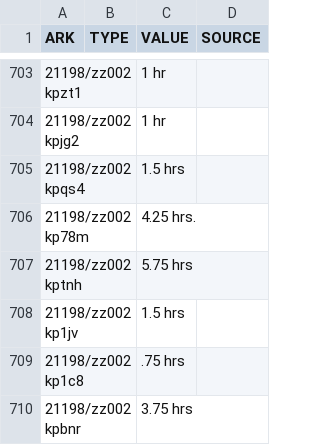
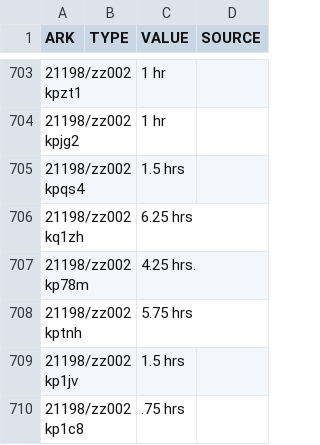
Before and after one commit to UCLALibrary/oral-history-staff-ui, a TSV file: migration_data/Format_(Length,_pages).tsv, drawn as a sheet; only a part is shown, gaps mark what is left out; the shorter side is filled out with more unchanged rows.

```diff
--- a/migration_data/Format_(Length,_pages).tsv
+++ b/migration_data/Format_(Length,_pages).tsv
@@ -705,2 +705,3 @@ ARK	TYPE	VALUE	SOURCE
 21198/zz002kpqs4		1.5 hrs	
+21198/zz002kq1zh		6.25 hrs	
 21198/zz002kp78m		4.25 hrs.	
```
Also changed, not shown: migration_data/Chronological_period_covered.tsv, migration_data/Language.tsv, 10 other files.
